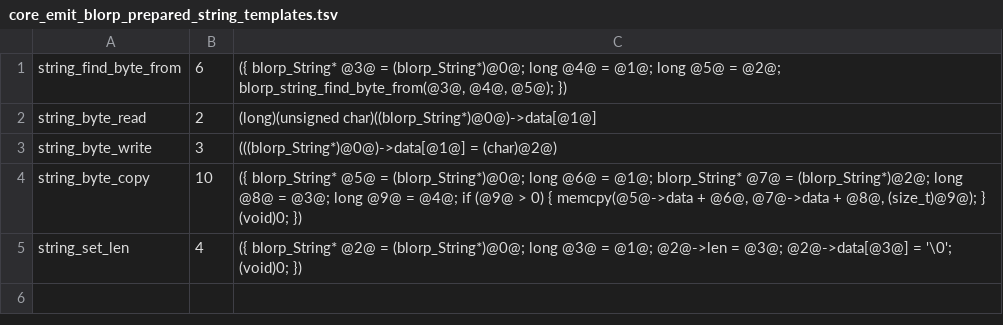
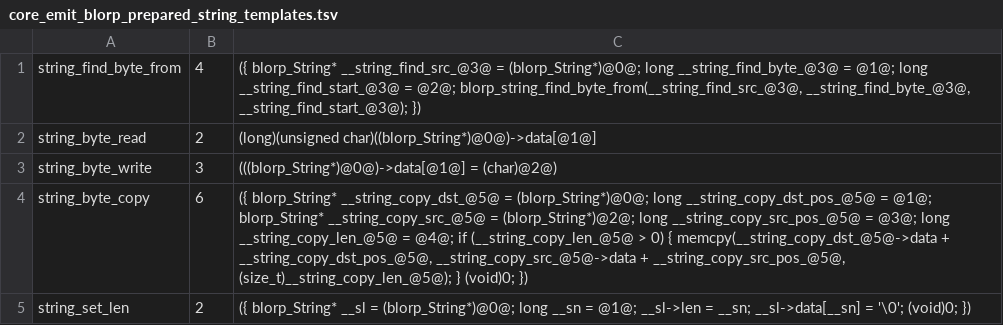
Before and after one commit to kablorp/blorp, a TSV file: compiler/lib/core_emit_blorp_prepared_string_templates.tsv, drawn as a sheet.

```diff
--- a/compiler/lib/core_emit_blorp_prepared_string_templates.tsv
+++ b/compiler/lib/core_emit_blorp_prepared_string_templates.tsv
@@ -1,5 +1,5 @@
-string_find_byte_from	6	({ blorp_String* @3@ = (blorp_String*)@0@; long @4@ = @1@; long @5@ = @2@; blorp_string_find_byte_from(@3@, @4@, @5@); })
+string_find_byte_from	4	({ blorp_String* __string_find_src_@3@ = (blorp_String*)@0@; long __string_find_byte_@3@ = @1@; long __string_find_start_@3@ = @2@; blorp_string_find_byte_from(__string_find_src_@3@, __string_find_byte_@3@, __string_find_start_@3@); })
 string_byte_read	2	(long)(unsigned char)((blorp_String*)@0@)->data[@1@]
 string_byte_write	3	(((blorp_String*)@0@)->data[@1@] = (char)@2@)
-string_byte_copy	10	({ blorp_String* @5@ = (blorp_String*)@0@; long @6@ = @1@; blorp_String* @7@ = (blorp_String*)@2@; long @8@ = @3@; long @9@ = @4@; if (@9@ > 0) { memcpy(@5@->data + @6@, @7@->data + @8@, (size_t)@9@); } (void)0; })
-string_set_len	4	({ blorp_String* @2@ = (blorp_String*)@0@; long @3@ = @1@; @2@->len = @3@; @2@->data[@3@] = '\0'; (void)0; })
+string_byte_copy	6	({ blorp_String* __string_copy_dst_@5@ = (blorp_String*)@0@; long __string_copy_dst_pos_@5@ = @1@; blorp_String* __string_copy_src_@5@ = (blorp_String*)@2@; long __string_copy_src_pos_@5@ = @3@; long __string_copy_len_@5@ = @4@; if (__string_copy_len_@5@ > 0) { memcpy(__string_copy_dst_@5@->data + __string_copy_dst_pos_@5@, __string_copy_src_@5@->data + __string_copy_src_pos_@5@, (size_t)__string_copy_len_@5@); } (void)0; })
+string_set_len	2	({ blorp_String* __sl = (blorp_String*)@0@; long __sn = @1@; __sl->len = __sn; __sl->data[__sn] = '\0'; (void)0; })
```
Also changed, not shown: compiler/lib/core_emit_blorp_prepared_list_templates.tsv, 9 other files.
